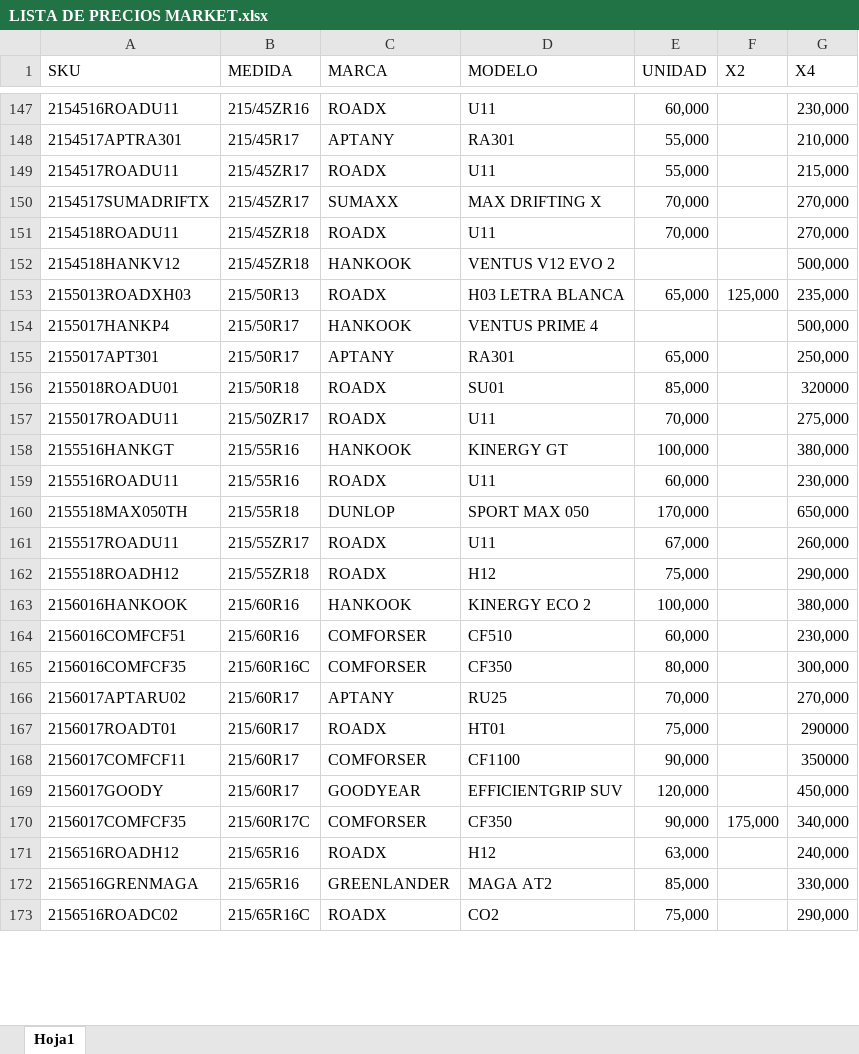
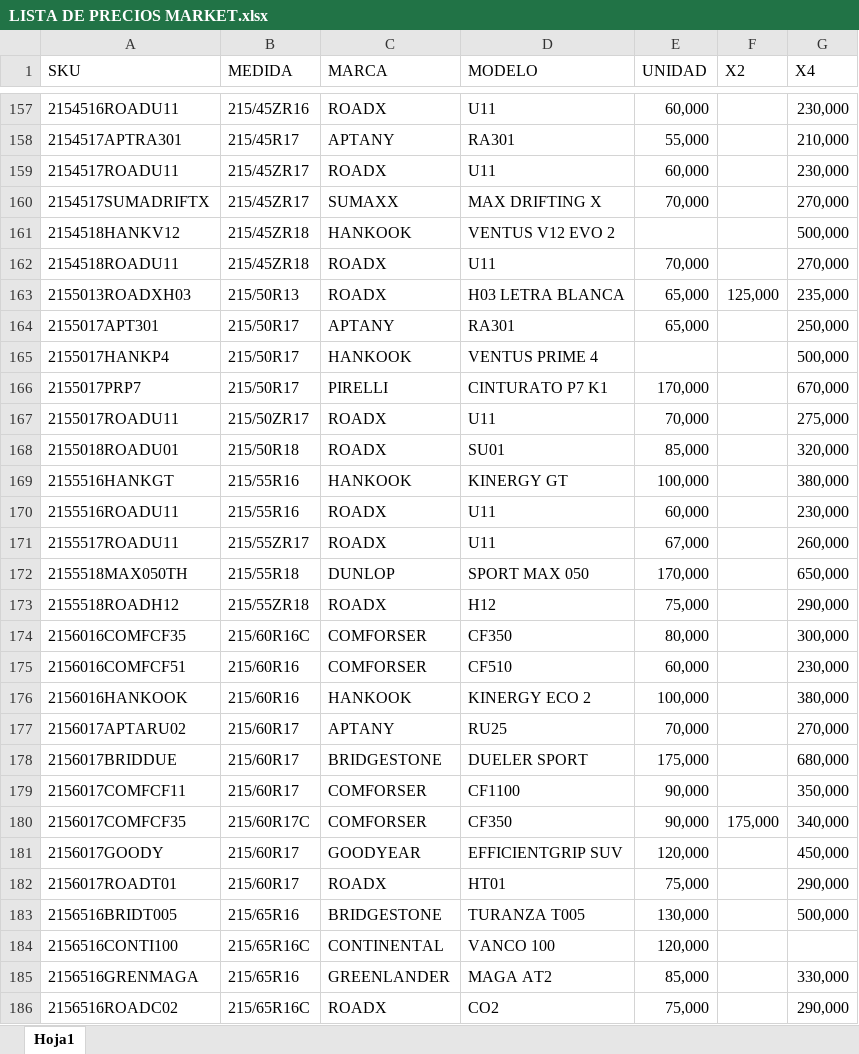
Before and after one commit to SebaBecerra99/SamcorTodoenUno, an Excel workbook: buscadorPormedida/files/LISTA DE PRECIOS MARKET.xlsx, sheet Hoja1, drawn as a sheet; only a part is shown, gaps mark what is left out; values as stored, in another font and other column widths than the file's, no borders; conditional formats and table styles not drawn; removed rows and columns are numbered as before the commit, all else as after; the diff covers the shown part only; the diff names each change by its address in the sheet, - before the commit and + after, or states it on an @@ line.

Commit message:
actualizacion de precios

```diff
--- a/buscadorPormedida/files/LISTA DE PRECIOS MARKET.xlsx (sheet Hoja1)
+++ b/buscadorPormedida/files/LISTA DE PRECIOS MARKET.xlsx (sheet Hoja1)
-E159 (UNIDAD): 55,000
+E159 (UNIDAD): 60,000
-G159 (X4): 215,000
+G159 (X4): 230,000
@@ row 152 moved to row 161: 2154518HANKV12 @@
@@ row 155 moved to row 164: 2155017APT301 @@
-row 156: 2155018ROADU01 | 215/50R18 | ROADX | SU01 | 85,000 |  | 320000
+row 166: 2155017PRP7 | 215/50R17 | PIRELLI | CINTURATO P7 K1 | 170,000 |  | 670,000
+row 168: 2155018ROADU01 | 215/50R18 | ROADX | SU01 | 85,000 |  | 320,000
@@ row 161 moved to row 171: 2155517ROADU11 @@
@@ row 165 moved to row 174: 2156016COMFCF35 @@
@@ row 164 moved to row 175: 2156016COMFCF51 @@
-row 167: 2156017ROADT01 | 215/60R17 | ROADX | HT01 | 75,000 |  | 290000
+row 178: 2156017BRIDDUE | 215/60R17 | BRIDGESTONE | DUELER SPORT | 175,000 |  | 680,000
-G179 (X4): 350000
+G179 (X4): 350,000
@@ row 170 moved to row 180: 2156017COMFCF35 @@
@@ row 171 moved to row 187: 2156516ROADH12 @@
+row 182: 2156017ROADT01 | 215/60R17 | ROADX | HT01 | 75,000 |  | 290,000
+row 183: 2156516BRIDT005 | 215/65R16 | BRIDGESTONE | TURANZA T005 | 130,000 |  | 500,000
@@ row 174 moved to row 184: 2156516CONTI100 @@
```
Also changed, not shown: 22 added rows, 4 removed rows, 89 moved rows and 11 edited cells elsewhere in this sheet.
